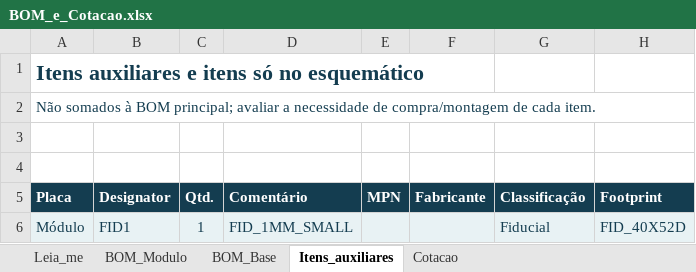
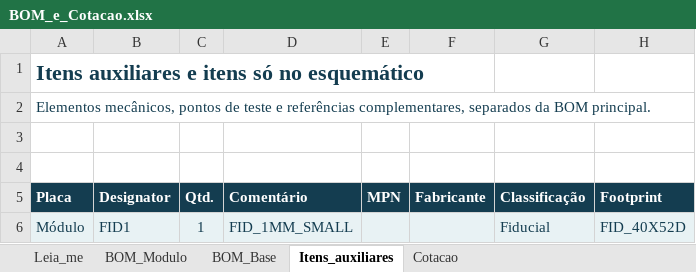
Before and after one commit to CarloRenan/PCB_Avancado_iMX6_Rex, an Excel workbook: PCB_Avancado/BoM/BOM_e_Cotacao.xlsx, sheet Itens_auxiliares, drawn as a sheet; only a part is shown; values as stored, in another font and other column widths than the file's, no borders; table styles not drawn; the diff names each change by its address in the sheet, - before the commit and + after, or states it on an @@ line.

```diff
--- a/PCB_Avancado/BoM/BOM_e_Cotacao.xlsx (sheet Itens_auxiliares)
+++ b/PCB_Avancado/BoM/BOM_e_Cotacao.xlsx (sheet Itens_auxiliares)
-A2 (Placa): Não somados à BOM principal; avaliar a necessidade de compra/montagem de cada item.
+A2 (Placa): Elementos mecânicos, pontos de teste e referências complementares, separados da BOM principal.
```
Also changed, not shown: sheet Cotacao, sheet Leia_me, 9 other files.
